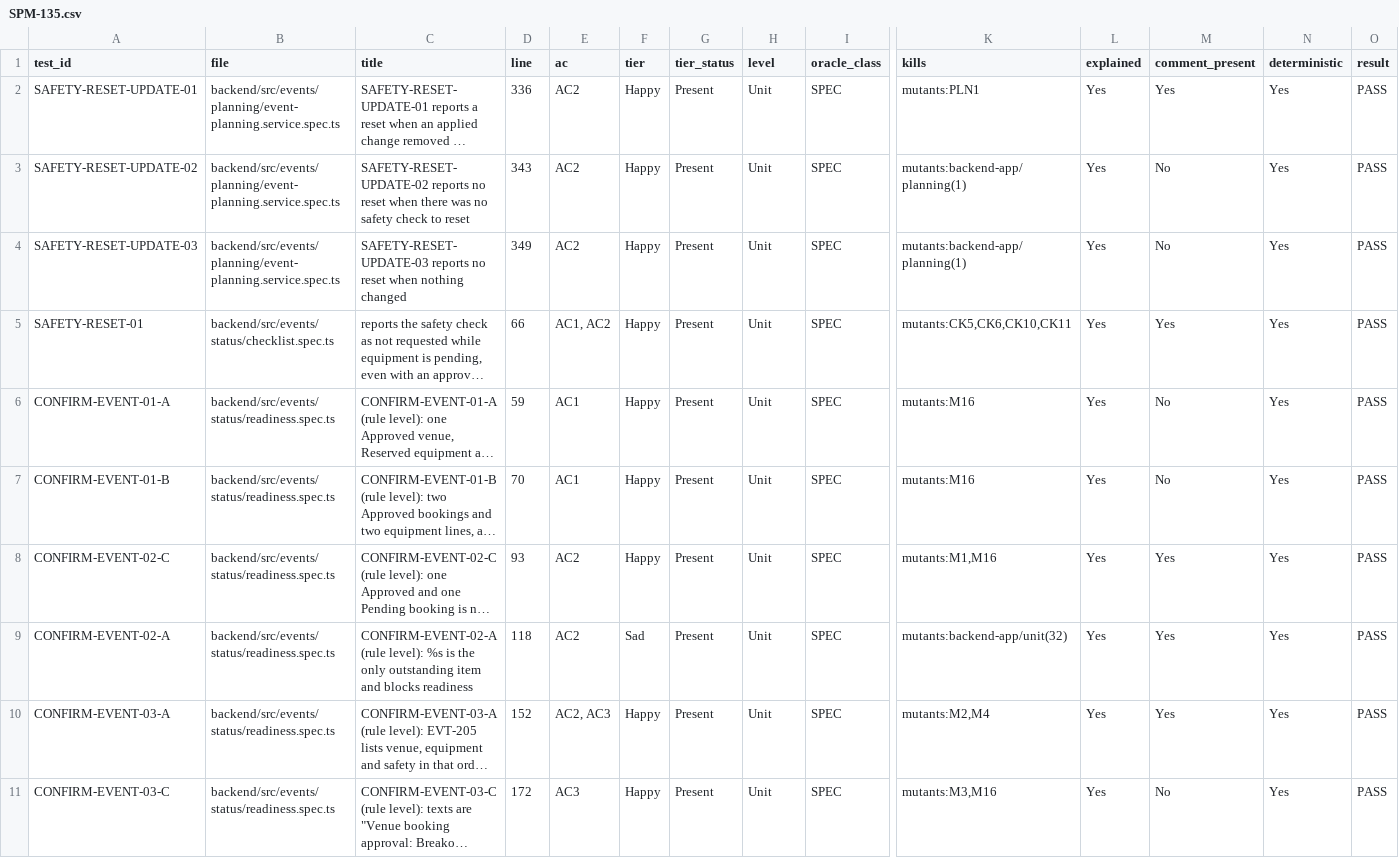
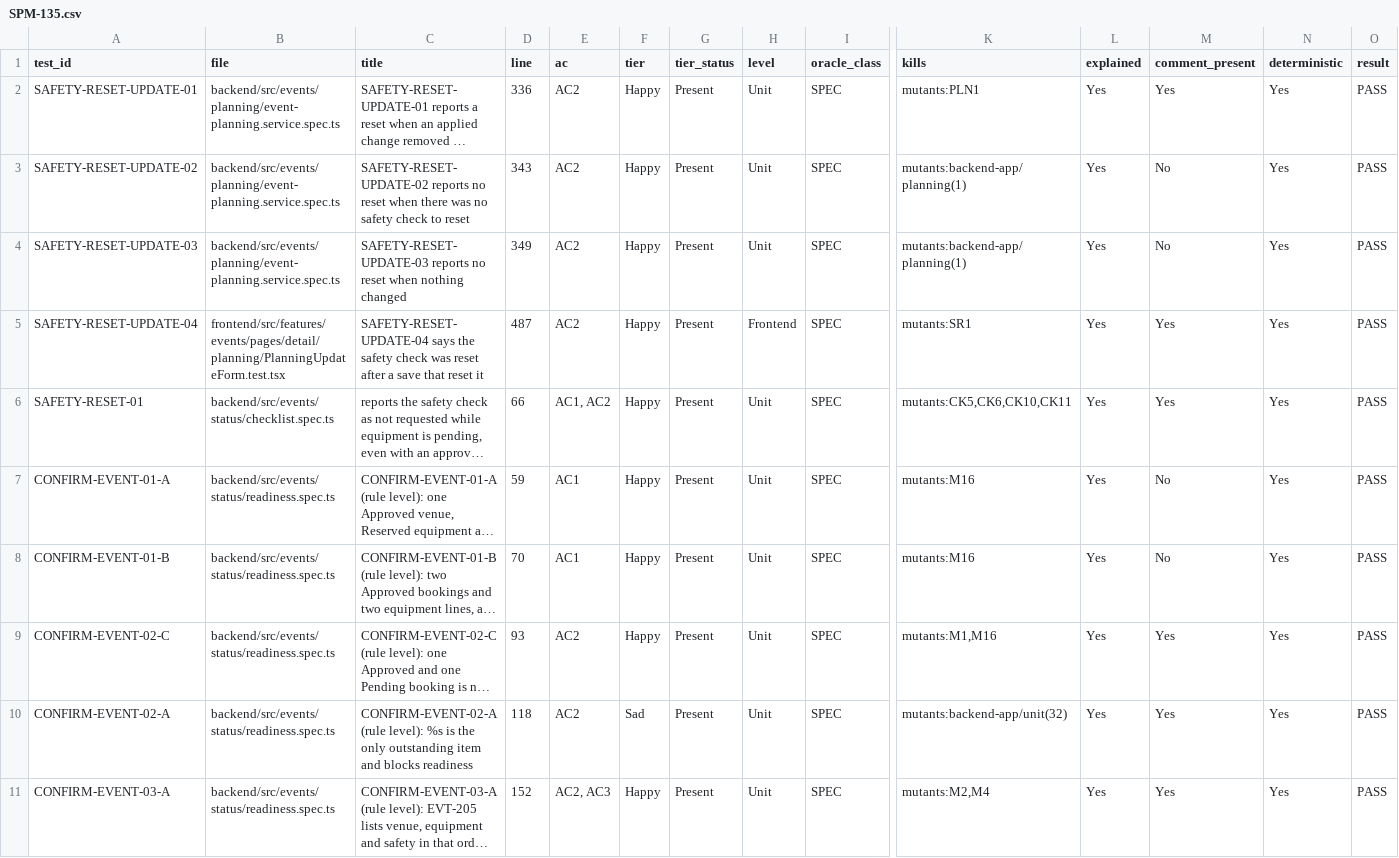
Before and after one commit to IS212-G5-T2/IS212-G5-T2, a CSV file: docs/test-cases/workflow/records/SPM-135.csv, drawn as a sheet; only a part is shown, gaps mark what is left out; the shorter side is filled out with more unchanged rows; long unchanged cells end in …; rows hold the shown columns only; the diff names each change by its address in the sheet, - before the commit and + after, or states it on an @@ line.

Commit message:
fix(SPM-156): added test case for safety check was reset notice

```diff
--- a/docs/test-cases/workflow/records/SPM-135.csv
+++ b/docs/test-cases/workflow/records/SPM-135.csv
+row 5: SAFETY-RESET-UPDATE-04 | frontend/src/features/events/pages/detail/planning/PlanningUpdateForm.test.tsx | SAFETY-RESET-UPDATE-04 says the safety check was reset after a save that reset it | 487 | AC2 | Happy | Present | Frontend | SPEC | mutants:SR1 | Yes | Yes | Yes | PASS
```
Also changed, not shown: docs/test-cases/workflow/records/SPM-52.csv, 11 other files.
